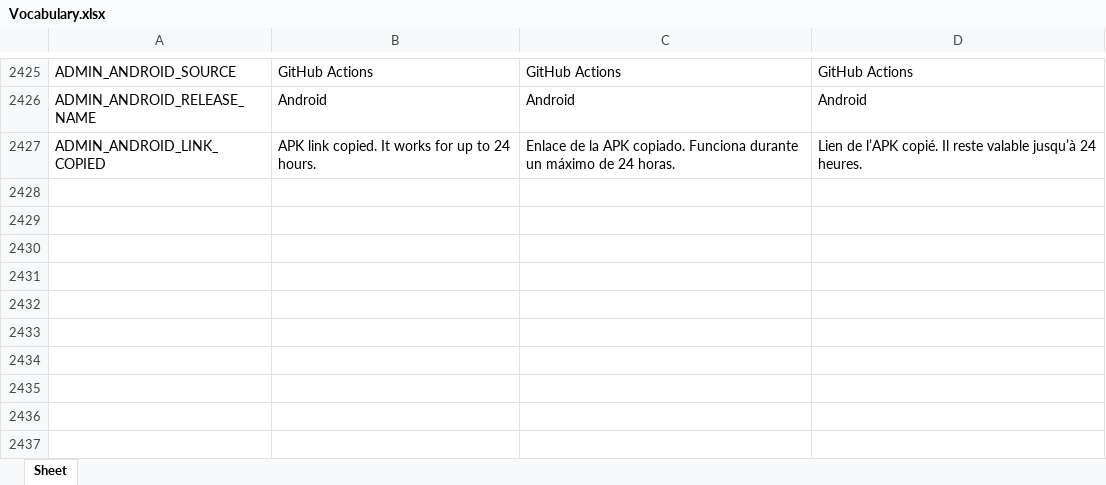
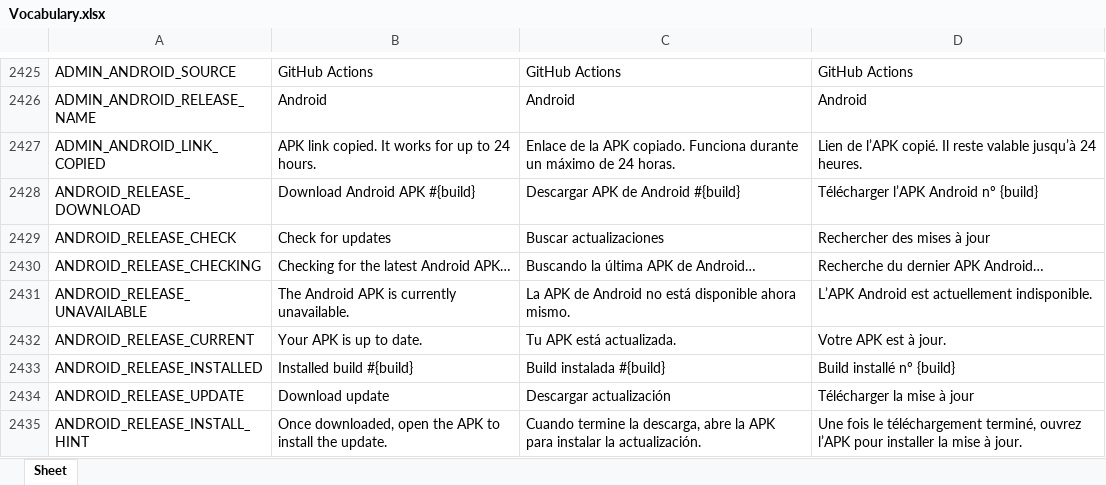
Before and after one commit to Icass1/rockit, an Excel workbook: Vocabulary.xlsx, sheet Sheet, drawn as a sheet; only a part is shown, gaps mark what is left out; values as stored, in another font and other column widths than the file's, no borders; table styles not drawn; the diff names each change by its address in the sheet, - before the commit and + after, or states it on an @@ line.

Commit message:
Offer the latest main APK in settings and detect Android updates

```diff
--- a/Vocabulary.xlsx (sheet Sheet)
+++ b/Vocabulary.xlsx (sheet Sheet)
+row 2428: ANDROID_RELEASE_DOWNLOAD | Download Android APK #{build} | Descargar APK de Android #{build} | Télécharger l’APK Android nº {build}
+row 2429: ANDROID_RELEASE_CHECK | Check for updates | Buscar actualizaciones | Rechercher des mises à jour
+row 2430: ANDROID_RELEASE_CHECKING | Checking for the latest Android APK… | Buscando la última APK de Android… | Recherche du dernier APK Android…
+row 2431: ANDROID_RELEASE_UNAVAILABLE | The Android APK is currently unavailable. | La APK de Android no está disponible ahora mismo. | L’APK Android est actuellement indisponible.
+row 2432: ANDROID_RELEASE_CURRENT | Your APK is up to date. | Tu APK está actualizada. | Votre APK est à jour.
+row 2433: ANDROID_RELEASE_INSTALLED | Installed build #{build} | Build instalada #{build} | Build installé nº {build}
+row 2434: ANDROID_RELEASE_UPDATE | Download update | Descargar actualización | Télécharger la mise à jour
+row 2435: ANDROID_RELEASE_INSTALL_HINT | Once downloaded, open the APK to install the update. | Cuando termine la descarga, abre la APK para instalar la actualización. | Une fois le téléchargement terminé, ouvrez l’APK pour installer la mise à jour.
```
Also changed, not shown: 26 other files.
